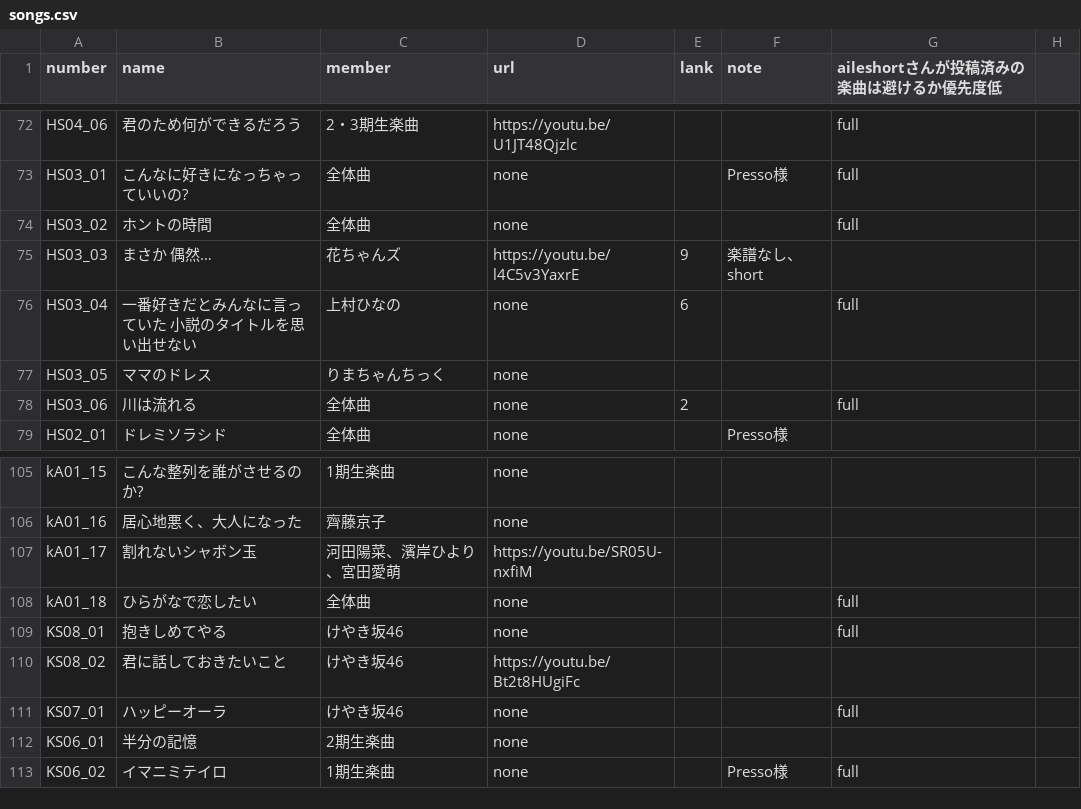
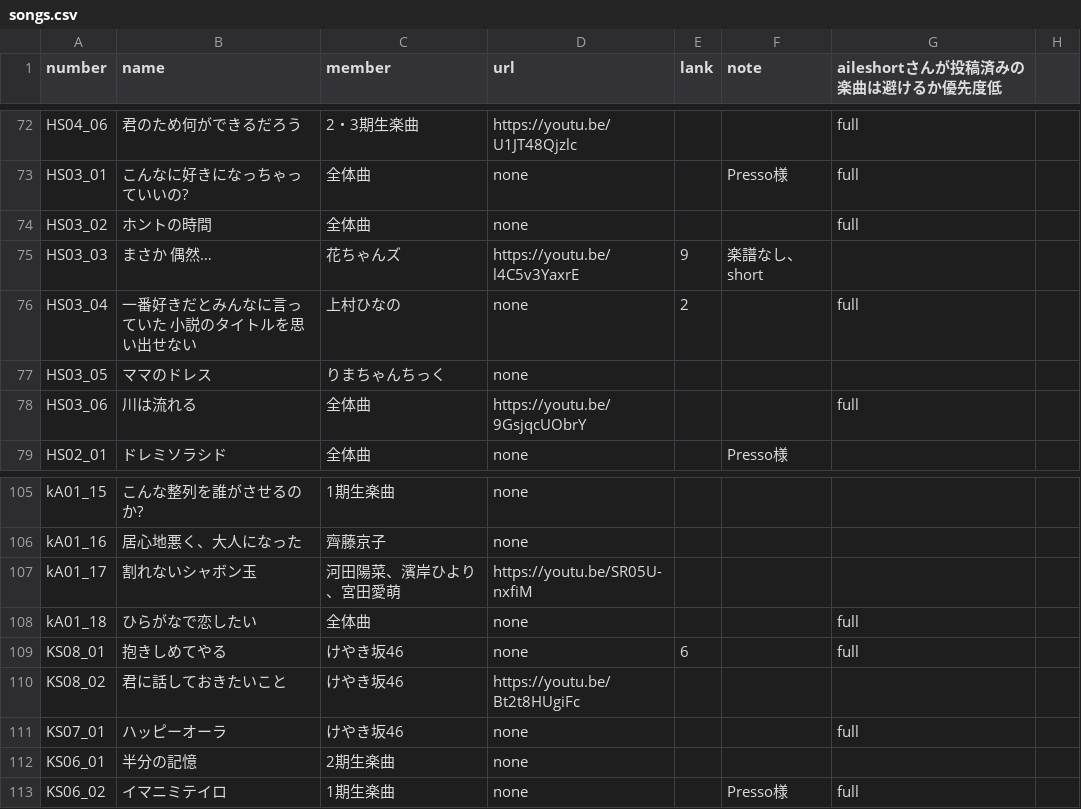
Before and after one commit to CircleTenThanks/YouTube, a CSV file: docs/_data/songs.csv, drawn as a sheet; only a part is shown, gaps mark what is left out.

Commit message:
Update

```diff
--- a/docs/_data/songs.csv
+++ b/docs/_data/songs.csv
@@ -75,5 +75,5 @@ HS03_02,ホントの時間,全体曲,none,,,full,
 HS03_03,まさか 偶然…,花ちゃんズ,https://youtu.be/l4C5v3YaxrE,9,楽譜なし、short,,
-HS03_04,一番好きだとみんなに言っていた 小説のタイトルを思い出せない,上村ひなの,none,6,,full,
+HS03_04,一番好きだとみんなに言っていた 小説のタイトルを思い出せない,上村ひなの,none,2,,full,
 HS03_05,ママのドレス,りまちゃんちっく,none,,,,
-HS03_06,川は流れる,全体曲,none,2,,full,
+HS03_06,川は流れる,全体曲,https://youtu.be/9GsjqcUObrY,,,full,
 HS02_01,ドレミソラシド,全体曲,none,,Presso様,,
@@ -108,3 +108,3 @@ kA01_17,割れないシャボン玉,河田陽菜、濱岸ひより、宮田愛
 kA01_18,ひらがなで恋したい,全体曲,none,,,full,
-KS08_01,抱きしめてやる,けやき坂46,none,,,full,
+KS08_01,抱きしめてやる,けやき坂46,none,6,,full,
 KS08_02,君に話しておきたいこと,けやき坂46,https://youtu.be/Bt2t8HUgiFc,,,,
```
